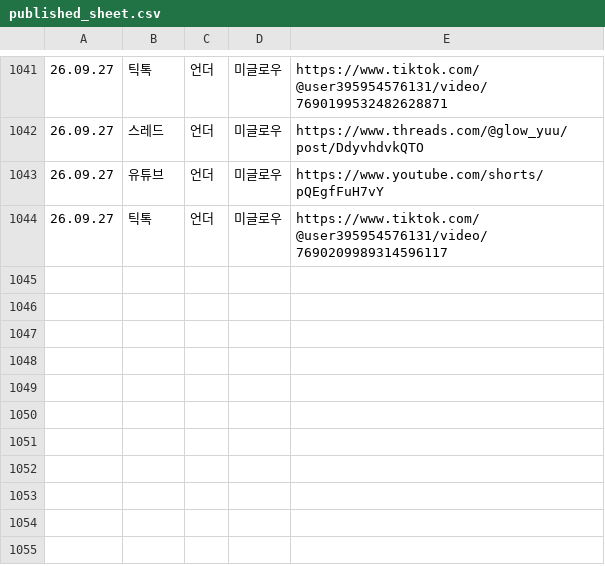
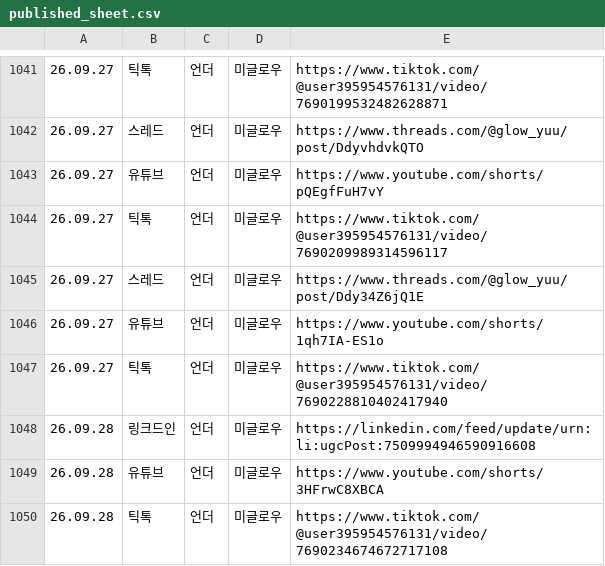
Before and after one commit to hironickoreadrive-sys/miglou-media, a CSV file: published_sheet.csv, drawn as a sheet; only a part is shown, gaps mark what is left out.

Commit message:
media 235 files

```diff
--- a/published_sheet.csv
+++ b/published_sheet.csv
@@ -1044 +1044,7 @@
 26.09.27,틱톡,언더,미글로우,https://www.tiktok.com/@user395954576131/video/7690209989314596117
+26.09.27,스레드,언더,미글로우,https://www.threads.com/@glow_yuu/post/Ddy34Z6jQ1E
+26.09.27,유튜브,언더,미글로우,https://www.youtube.com/shorts/1qh7IA-ES1o
+26.09.27,틱톡,언더,미글로우,https://www.tiktok.com/@user395954576131/video/7690228810402417940
+26.09.28,링크드인,언더,미글로우,https://linkedin.com/feed/update/urn:li:ugcPost:7509994946590916608
+26.09.28,유튜브,언더,미글로우,https://www.youtube.com/shorts/3HFrwC8XBCA
+26.09.28,틱톡,언더,미글로우,https://www.tiktok.com/@user395954576131/video/7690234674672717108
```
